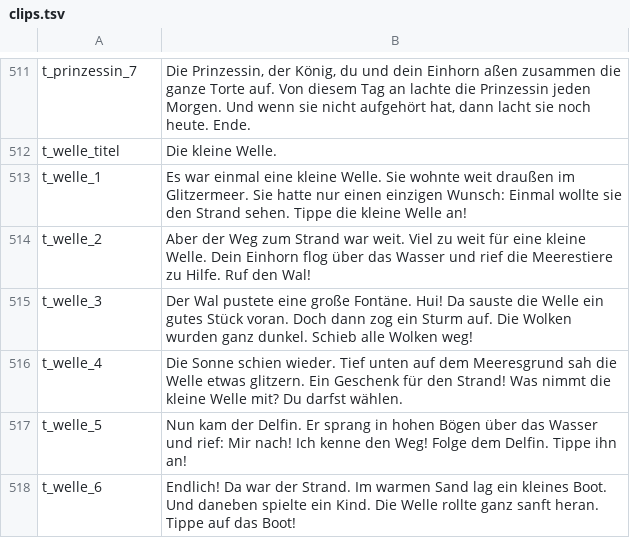
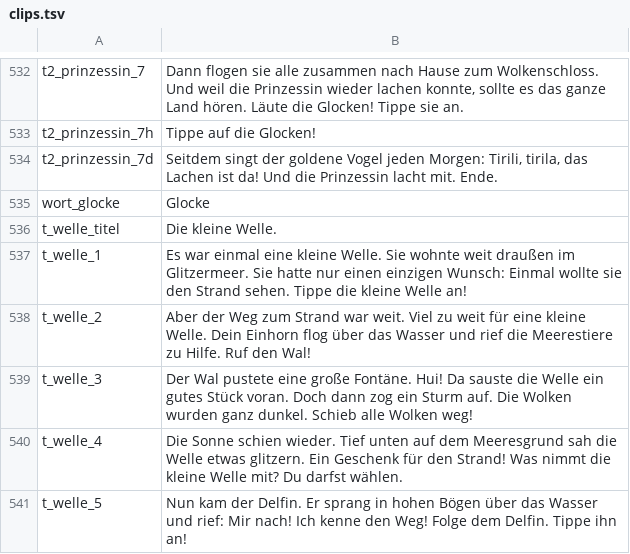
Before and after one commit to kaspersebastian83-dot/Lesereise, a TSV file: voice/clips.tsv, drawn as a sheet; only a part is shown, gaps mark what is left out; the shorter side is filled out with more unchanged rows; addresses are those after the commit; the diff covers the shown part only; the diff names each change by its address in the sheet, - before the commit and + after, or states it on an @@ line.

```diff
--- a/voice/clips.tsv
+++ b/voice/clips.tsv
-A532: t_prinzessin_7
+A532: t2_prinzessin_7
-B532: Die Prinzessin, der König, du und dein Einhorn aßen zusammen die ganze Torte auf. Von diesem Tag an lachte die Prinzessin jeden Morgen. Und wenn sie nicht aufgehört hat, dann lacht sie noch heute. Ende.
+B532: Dann flogen sie alle zusammen nach Hause zum Wolkenschloss. Und weil die Prinzessin wieder lachen konnte, sollte es das ganze Land hören. Läute die Glocken! Tippe sie an.
+row 533: t2_prinzessin_7h | Tippe auf die Glocken!
+row 534: t2_prinzessin_7d | Seitdem singt der goldene Vogel jeden Morgen: Tirili, tirila, das Lachen ist da! Und die Prinzessin lacht mit. Ende.
+row 535: wort_glocke | Glocke
```
Also changed, not shown: 24 added rows, 3 removed rows and 6 edited cells elsewhere in this file, 2 other files.
